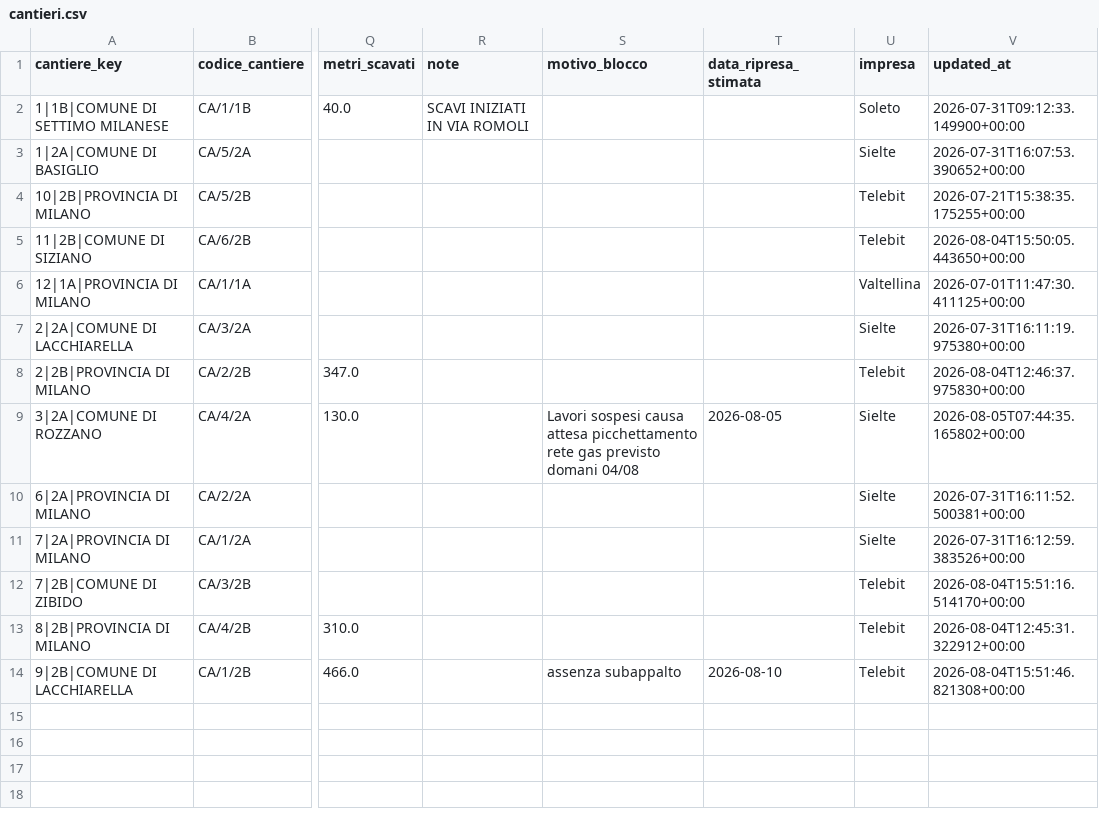
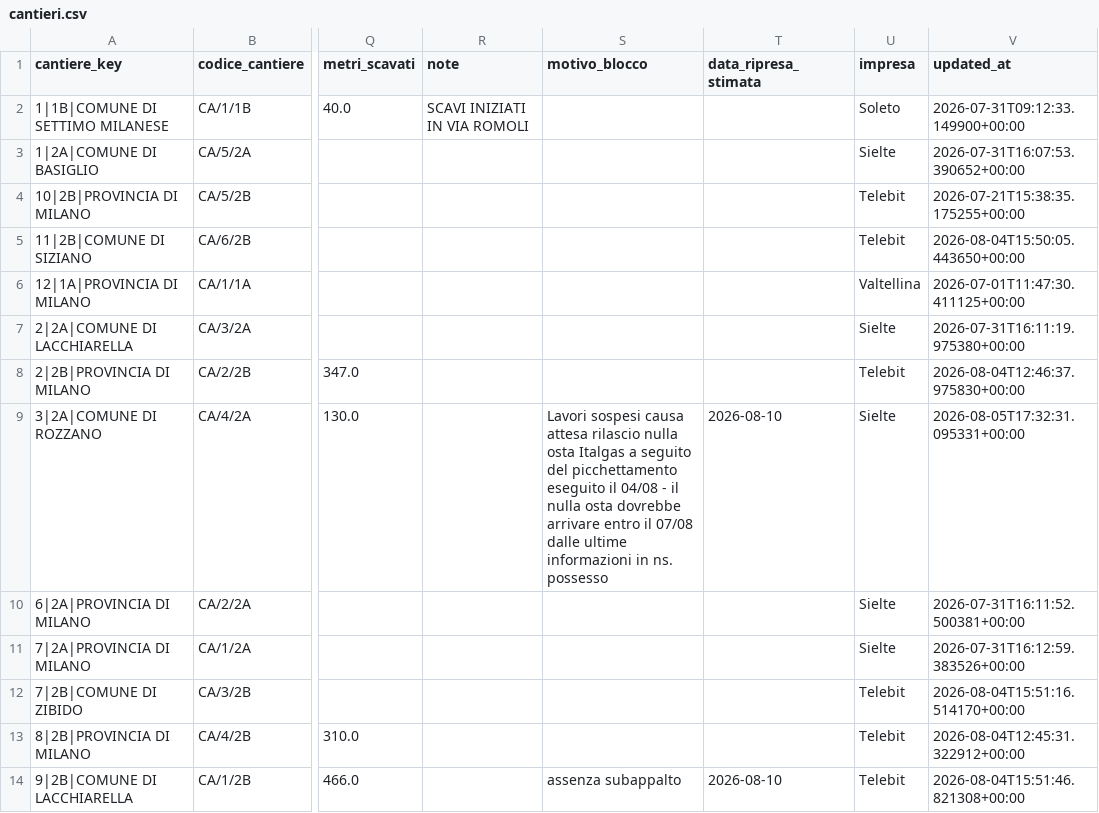
Before and after one commit to ENRI-RDS/dashboard, a CSV file: cantieri.csv, drawn as a sheet; only a part is shown, gaps mark what is left out; the diff names each change by its address in the sheet, - before the commit and + after, or states it on an @@ line.

Commit message:
Auto-update cantieri.csv via approvazione admin [skip ci]

```diff
--- a/cantieri.csv
+++ b/cantieri.csv
-S9 (motivo_blocco): …causa attesa picchettamento rete gas previsto domani 04/08
+S9 (motivo_blocco): …causa attesa rilascio nulla osta Italgas a seguito del picchettamento eseguito il 04/08 - il nulla osta dovrebbe arrivare entro il 07/08 dalle ultime informazioni in ns. possesso
-T9 (data_ripresa_stimata): 2026-08-05
+T9 (data_ripresa_stimata): 2026-08-10
-V9 (updated_at): 2026-08-05T07:44:35.165802+00:00
+V9 (updated_at): 2026-08-05T17:32:31.095331+00:00
```
